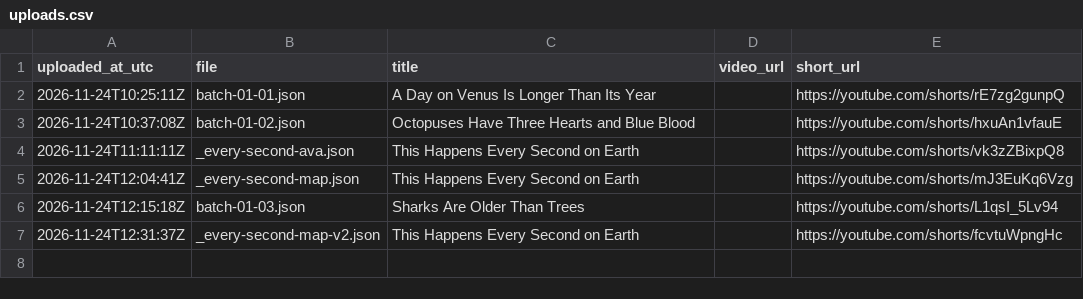
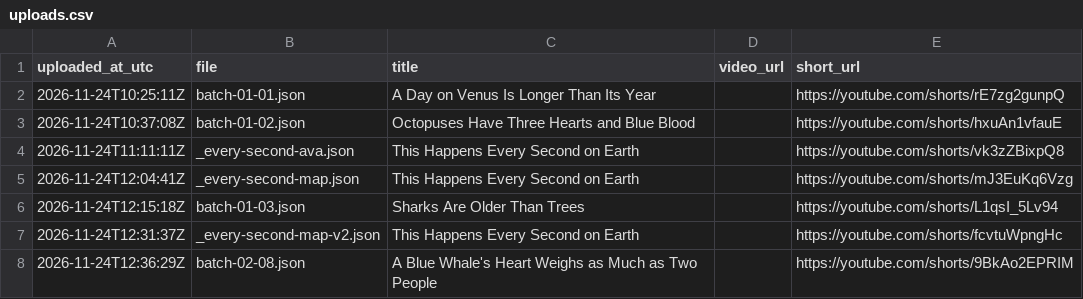
Before and after one commit to rakibul3790/auto-yt-studio, a CSV file: logs/uploads.csv, drawn as a sheet; the diff names each change by its address in the sheet, - before the commit and + after, or states it on an @@ line.

```diff
--- a/logs/uploads.csv
+++ b/logs/uploads.csv
+row 8: 2026-11-24T12:36:29Z | batch-02-08.json | A Blue Whale's Heart Weighs as Much as Two People |  | https://youtube.com/shorts/9BkAo2EPRIM
```
Also changed, not shown: logs/voice-test.csv, 1 other file.
